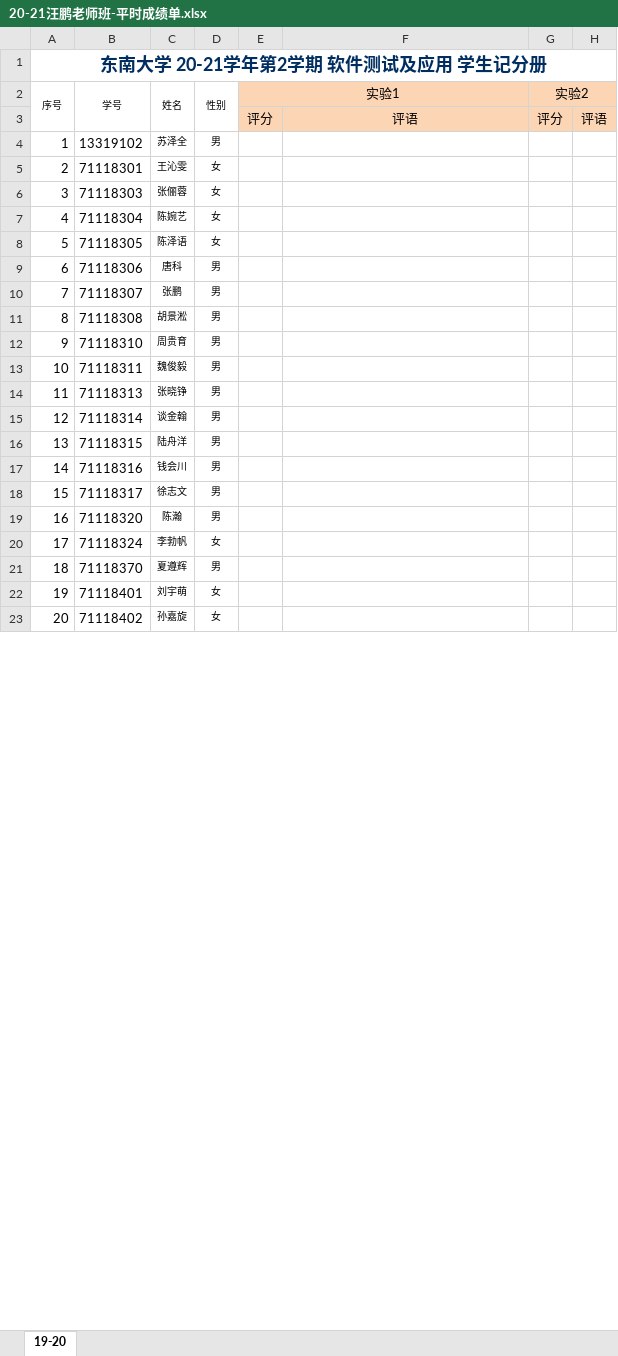
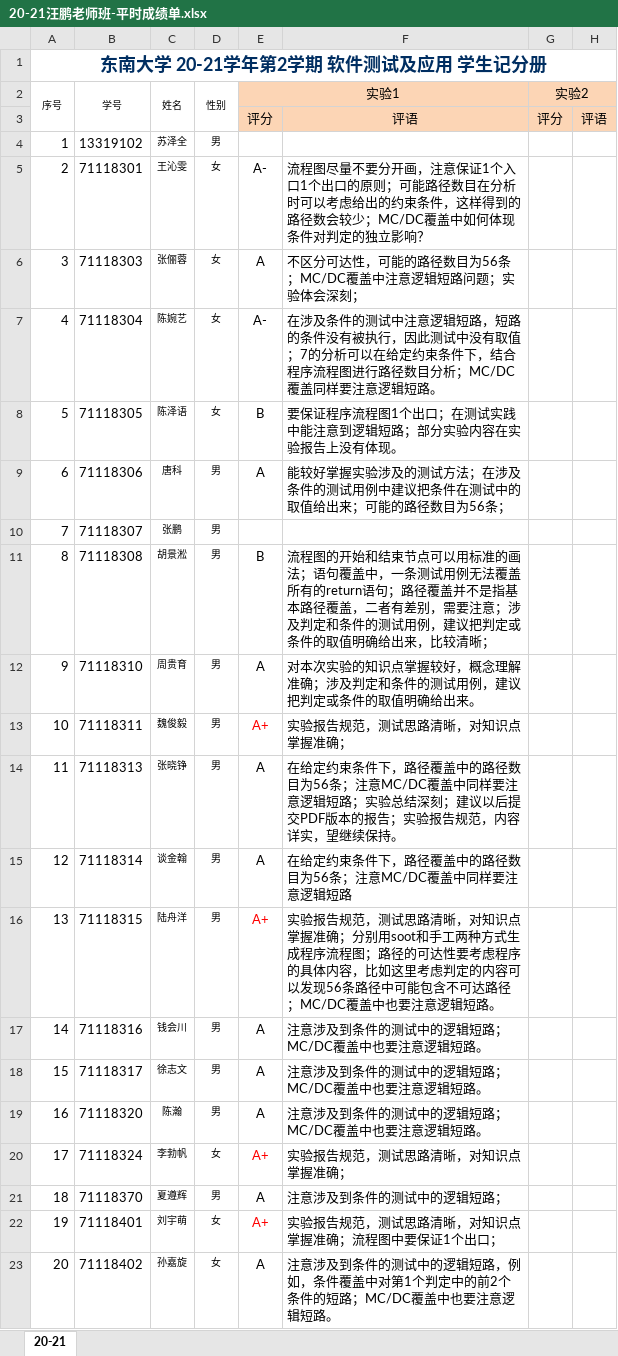
Before and after one commit to npubird/softwaretesting, an Excel workbook: 20-21汪鹏老师班-平时成绩单.xlsx, sheet 20-21, drawn as a sheet; only a part is shown; values as stored, in another font and other column widths than the file's, no borders; the diff covers the shown part only; the diff names each change by its address in the sheet, - before the commit and + after, or states it on an @@ line.

Commit message:
Update 20-21汪鹏老师班-平时成绩单.xlsx

```diff
--- a/20-21汪鹏老师班-平时成绩单.xlsx (sheet 20-21)
+++ b/20-21汪鹏老师班-平时成绩单.xlsx (sheet 20-21)
-sheet tab: 19-20
+sheet tab: 20-21
-E5 (实验1): (empty)
+E5 (实验1): A-
-F5: (empty)
+F5: 流程图尽量不要分开画，注意保证1个入口1个出口的原则；可能路径数目在分析时可以考虑给出的约束条件，这样得到的路径数会较少；MC/DC覆盖中如何体现条件对判定的独立影响？
-E6 (实验1): (empty)
+E6 (实验1): A
-F6: (empty)
+F6: 不区分可达性，可能的路径数目为56条；MC/DC覆盖中注意逻辑短路问题；实验体会深刻；
-E7 (实验1): (empty)
+E7 (实验1): A-
-F7: (empty)
+F7: 在涉及条件的测试中注意逻辑短路，短路的条件没有被执行，因此测试中没有取值；7的分析可以在给定约束条件下，结合程序流程图进行路径数目分析；MC/DC覆盖同样要注意逻辑短路。
-E8 (实验1): (empty)
+E8 (实验1): B
-F8: (empty)
+F8: 要保证程序流程图1个出口；在测试实践中能注意到逻辑短路；部分实验内容在实验报告上没有体现。
-E9 (实验1): (empty)
+E9 (实验1): A
-F9: (empty)
+F9: 能较好掌握实验涉及的测试方法；在涉及条件的测试用例中建议把条件在测试中的取值给出来；可能的路径数目为56条；
-E11 (实验1): (empty)
+E11 (实验1): B
-F11: (empty)
+F11: 流程图的开始和结束节点可以用标准的画法；语句覆盖中，一条测试用例无法覆盖所有的return语句；路径覆盖并不是指基本路径覆盖，二者有差别，需要注意；涉及判定和条件的测试用例，建议把判定或条件的取值明确给出来，比较清晰；
-E12 (实验1): (empty)
+E12 (实验1): A
-F12: (empty)
+F12: 对本次实验的知识点掌握较好，概念理解准确；涉及判定和条件的测试用例，建议把判定或条件的取值明确给出来。
-E13 (实验1): (empty)
+E13 (实验1): A+
-F13: (empty)
+F13: 实验报告规范，测试思路清晰，对知识点掌握准确；
-E14:E15 (实验1): (empty)
+E14:E15 (实验1): A
-F14: (empty)
+F14: 在给定约束条件下，路径覆盖中的路径数目为56条；注意MC/DC覆盖中同样要注意逻辑短路；实验总结深刻；建议以后提交PDF版本的报告；实验报告规范，内容详实，望继续保持。
-F15: (empty)
+F15: 在给定约束条件下，路径覆盖中的路径数目为56条；注意MC/DC覆盖中同样要注意逻辑短路
-E16 (实验1): (empty)
+E16 (实验1): A+
-F16: (empty)
+F16: 实验报告规范，测试思路清晰，对知识点掌握准确；分别用soot和手工两种方式生成程序流程图；路径的可达性要考虑程序的具体内容，比如这里考虑判定的内容可以发现56条路径中可能包含不可达路径；MC/DC覆盖中也要注意逻辑短路。
-E17:E19 (实验1): (empty)
+E17:E19 (实验1): A
-F17:F19: (empty)
+F17:F19: 注意涉及到条件的测试中的逻辑短路；MC/DC覆盖中也要注意逻辑短路。
-E20 (实验1): (empty)
+E20 (实验1): A+
-F20: (empty)
+F20: 实验报告规范，测试思路清晰，对知识点掌握准确；
-E21 (实验1): (empty)
+E21 (实验1): A
-F21: (empty)
+F21: 注意涉及到条件的测试中的逻辑短路；
-E22 (实验1): (empty)
+E22 (实验1): A+
-F22: (empty)
+F22: 实验报告规范，测试思路清晰，对知识点掌握准确；流程图中要保证1个出口；
-E23 (实验1): (empty)
+E23 (实验1): A
-F23: (empty)
+F23: 注意涉及到条件的测试中的逻辑短路，例如，条件覆盖中对第1个判定中的前2个条件的短路；MC/DC覆盖中也要注意逻辑短路。
```
Also changed, not shown: 4 added rows, 19 removed rows, 3 moved rows, 16 hidden or unhidden rows, 54 edited cells, cell formats, merged cells and row numbers in column A elsewhere in this sheet.
